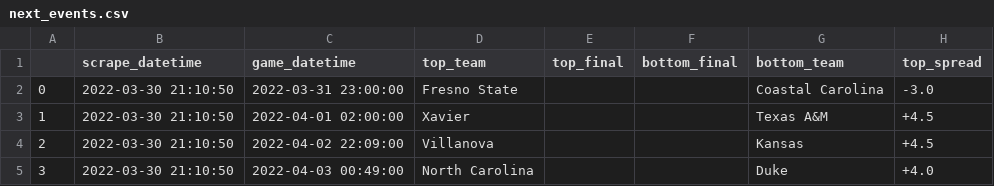
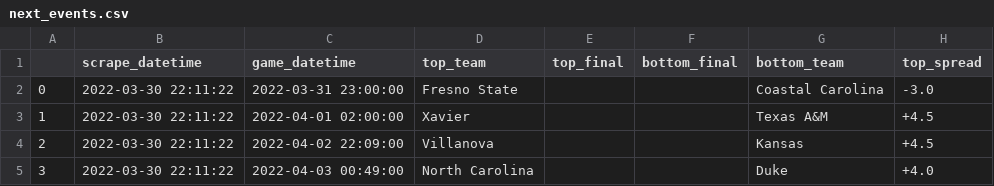
Before and after one commit to rileypeterson/movada, a CSV file: ncaab/data/bovada/next_events.csv, drawn as a sheet; only a part is shown; the diff names each change by its address in the sheet, - before the commit and + after, or states it on an @@ line.

```diff
--- a/ncaab/data/bovada/next_events.csv
+++ b/ncaab/data/bovada/next_events.csv
-B2:B5 (scrape_datetime): 2022-03-30 21:10:50
+B2:B5 (scrape_datetime): 2022-03-30 22:11:22
```
Also changed, not shown: ncaab/data/bovada/last_events.csv.
